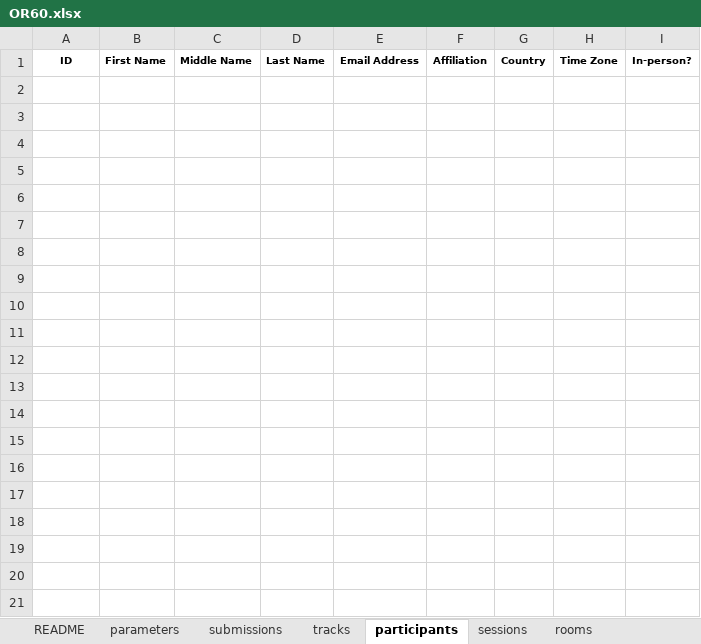
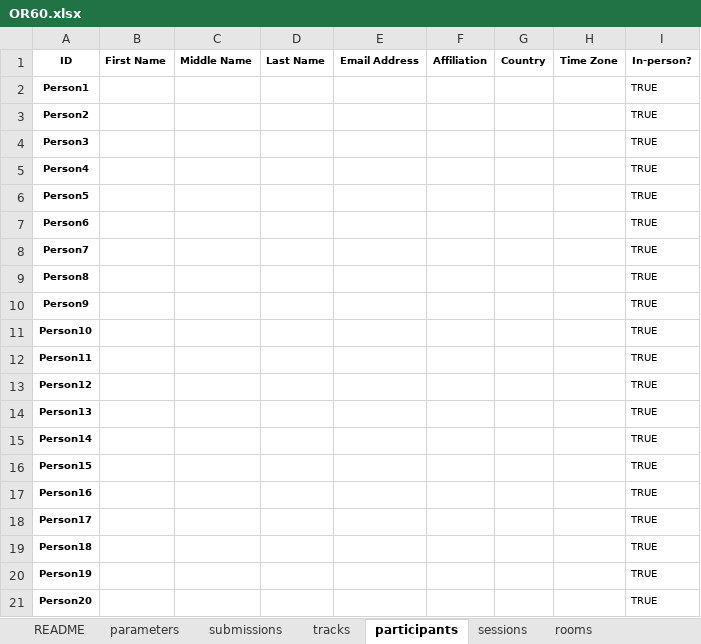
Before and after one commit to ahmedkheiri/CoSPLib, an Excel workbook: V1/Dataset/OR60.xlsx, sheet participants, drawn as a sheet; only a part is shown; values as stored, in another font and other column widths than the file's, no borders; the diff covers the shown part only; the diff names each change by its address in the sheet, - before the commit and + after, or states it on an @@ line.

```diff
--- a/V1/Dataset/OR60.xlsx (sheet participants)
+++ b/V1/Dataset/OR60.xlsx (sheet participants)
+row 2: Person1 |  |  |  |  |  |  |  | TRUE
+row 3: Person2 |  |  |  |  |  |  |  | TRUE
+row 4: Person3 |  |  |  |  |  |  |  | TRUE
+row 5: Person4 |  |  |  |  |  |  |  | TRUE
+row 6: Person5 |  |  |  |  |  |  |  | TRUE
+row 7: Person6 |  |  |  |  |  |  |  | TRUE
+row 8: Person7 |  |  |  |  |  |  |  | TRUE
+row 9: Person8 |  |  |  |  |  |  |  | TRUE
+row 10: Person9 |  |  |  |  |  |  |  | TRUE
+row 11: Person10 |  |  |  |  |  |  |  | TRUE
+row 12: Person11 |  |  |  |  |  |  |  | TRUE
+row 13: Person12 |  |  |  |  |  |  |  | TRUE
+row 14: Person13 |  |  |  |  |  |  |  | TRUE
+row 15: Person14 |  |  |  |  |  |  |  | TRUE
+row 16: Person15 |  |  |  |  |  |  |  | TRUE
+row 17: Person16 |  |  |  |  |  |  |  | TRUE
+row 18: Person17 |  |  |  |  |  |  |  | TRUE
+row 19: Person18 |  |  |  |  |  |  |  | TRUE
+row 20: Person19 |  |  |  |  |  |  |  | TRUE
+row 21: Person20 |  |  |  |  |  |  |  | TRUE
```
Also changed, not shown: 309 added rows elsewhere in this sheet, V1/Dataset/GECCO19.xlsx, V1/Dataset/GECCO20.xlsx, 9 other files.
